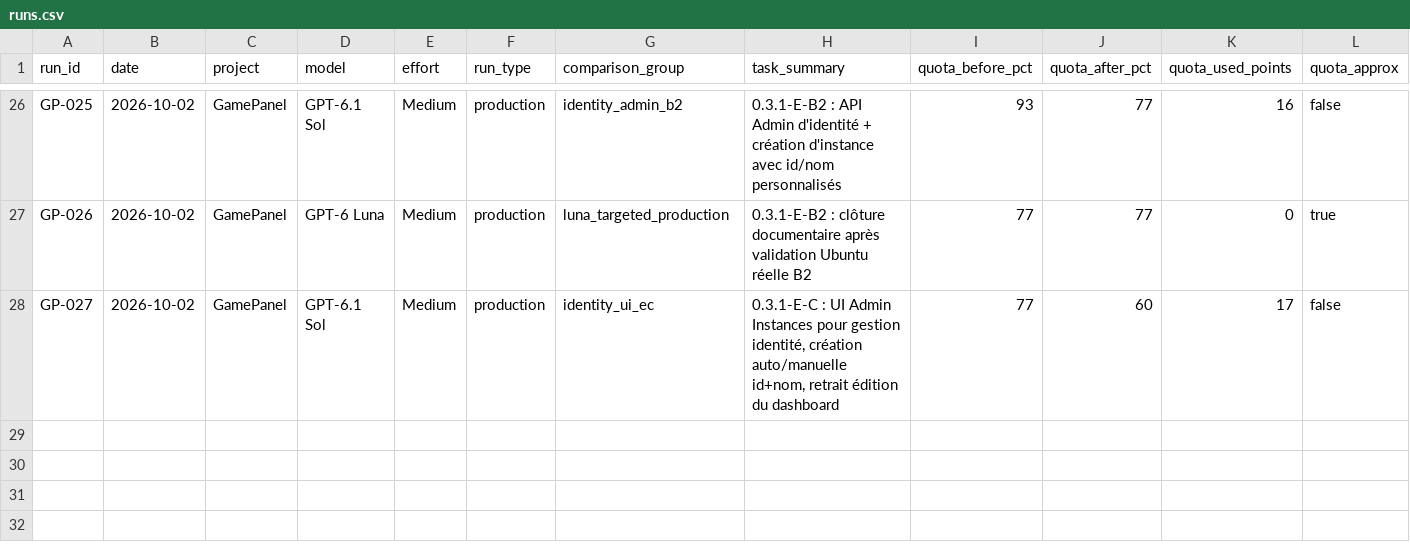
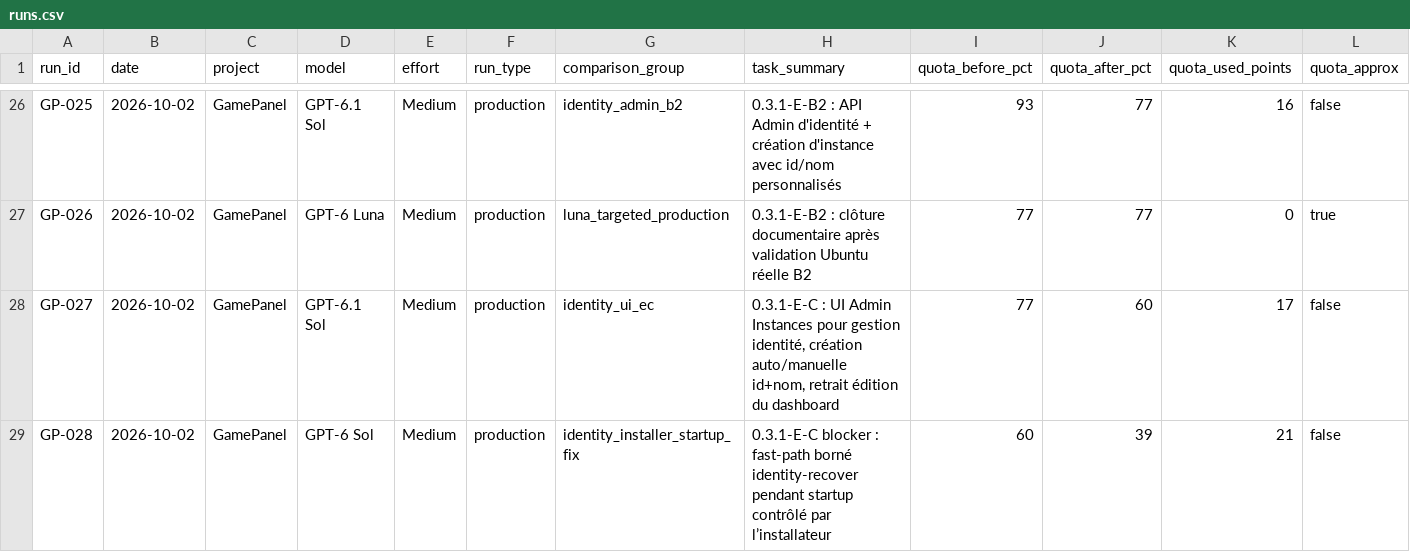
Before and after one commit to MrMekouil/GPT_Benchmarks, a CSV file: data/runs.csv, drawn as a sheet; only a part is shown, gaps mark what is left out; rows hold the shown columns only; the diff names each change by its address in the sheet, - before the commit and + after, or states it on an @@ line.

Commit message:
data: rebuild CSV with GP-028

```diff
--- a/data/runs.csv
+++ b/data/runs.csv
+row 29: GP-028 | 2026-10-02 | GamePanel | GPT-6 Sol | Medium | production | identity_installer_startup_fix | 0.3.1-E-C blocker : fast-path borné identity-recover pendant startup contrôlé par l’installateur | 60 | 39 | 21 | false
```
